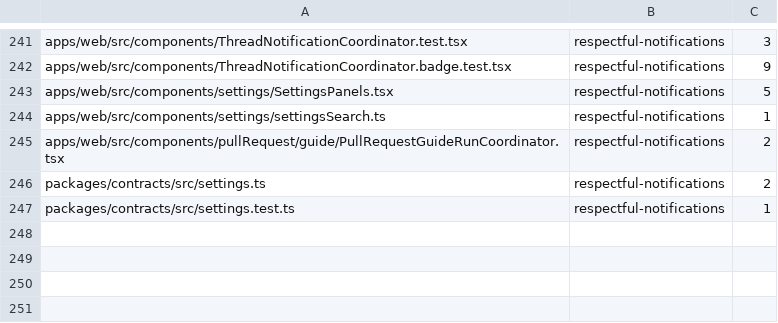
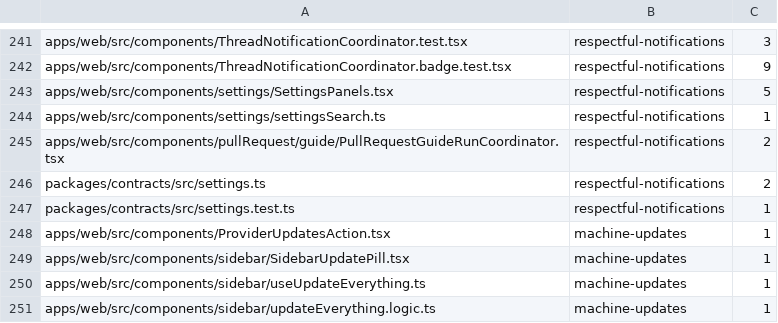
Before and after one commit to kylebegeman/loom, a TSV file: docs/fork/seams.tsv, drawn as a sheet; only a part is shown, gaps mark what is left out; the diff names each change by its address in the sheet, - before the commit and + after, or states it on an @@ line.

Commit message:
fix(updates): keep sidebar updates local and add fleet management

```diff
--- a/docs/fork/seams.tsv
+++ b/docs/fork/seams.tsv
+row 248: apps/web/src/components/ProviderUpdatesAction.tsx | machine-updates | 1
+row 249: apps/web/src/components/sidebar/SidebarUpdatePill.tsx | machine-updates | 1
+row 250: apps/web/src/components/sidebar/useUpdateEverything.ts | machine-updates | 1
+row 251: apps/web/src/components/sidebar/updateEverything.logic.ts | machine-updates | 1
```
Also changed, not shown: 22 other files.
